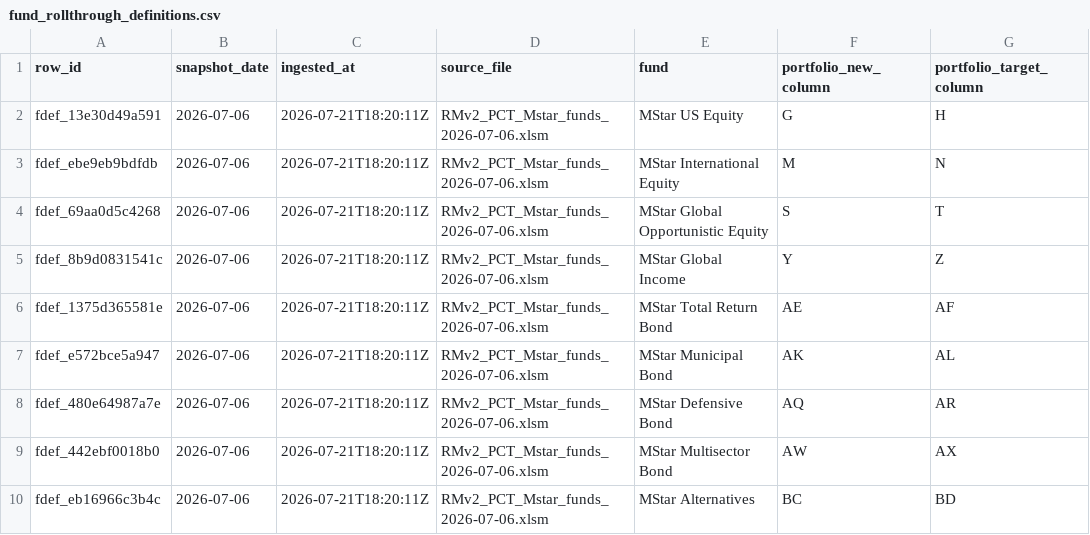
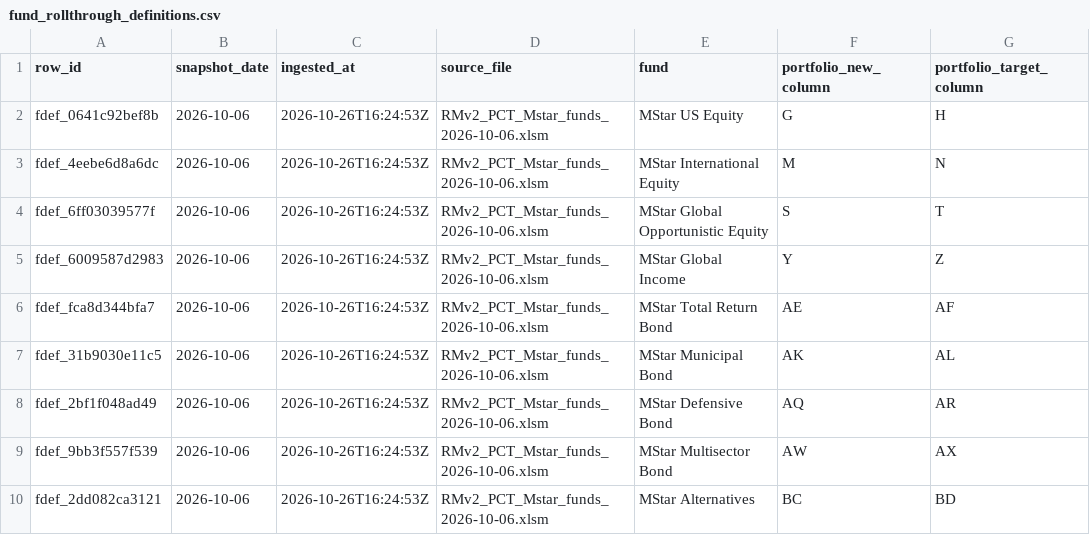
Before and after one commit to MIMAgent/Portfolio-Analyst-Agent-V2, a CSV file: artifacts/rolled_exposures/fund_rollthrough_definitions.csv, drawn as a sheet; only a part is shown; the diff names each change by its address in the sheet, - before the commit and + after, or states it on an @@ line.

```diff
--- a/artifacts/rolled_exposures/fund_rollthrough_definitions.csv
+++ b/artifacts/rolled_exposures/fund_rollthrough_definitions.csv
-A2 (row_id): fdef_13e30d49a591
+A2 (row_id): fdef_0641c92bef8b
-B2:B10 (snapshot_date): 2026-07-06
+B2:B10 (snapshot_date): 2026-10-06
-C2:C10 (ingested_at): 2026-07-21T18:20:11Z
+C2:C10 (ingested_at): 2026-10-26T16:24:53Z
-D2:D10 (source_file): RMv2_PCT_Mstar_funds_2026-07-06.xlsm
+D2:D10 (source_file): RMv2_PCT_Mstar_funds_2026-10-06.xlsm
-A3 (row_id): fdef_ebe9eb9bdfdb
+A3 (row_id): fdef_4eebe6d8a6dc
-A4 (row_id): fdef_69aa0d5c4268
+A4 (row_id): fdef_6ff03039577f
-A5 (row_id): fdef_8b9d0831541c
+A5 (row_id): fdef_6009587d2983
-A6 (row_id): fdef_1375d365581e
+A6 (row_id): fdef_fca8d344bfa7
-A7 (row_id): fdef_e572bce5a947
+A7 (row_id): fdef_31b9030e11c5
-A8 (row_id): fdef_480e64987a7e
+A8 (row_id): fdef_2bf1f048ad49
-A9 (row_id): fdef_442ebf0018b0
+A9 (row_id): fdef_9bb3f557f539
-A10 (row_id): fdef_eb16966c3b4c
+A10 (row_id): fdef_2dd082ca3121
```
Also changed, not shown: artifacts/rolled_exposures/fund_rolled_exposure_summary.csv, artifacts/rolled_exposures/fund_rollthrough_coverage.csv, 24 other files.
